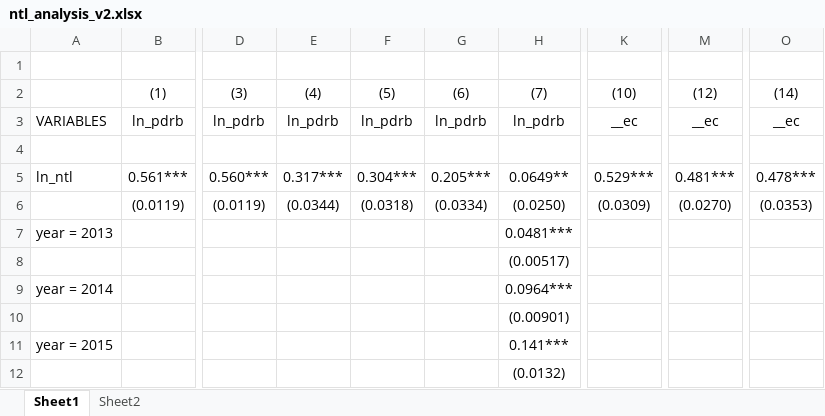
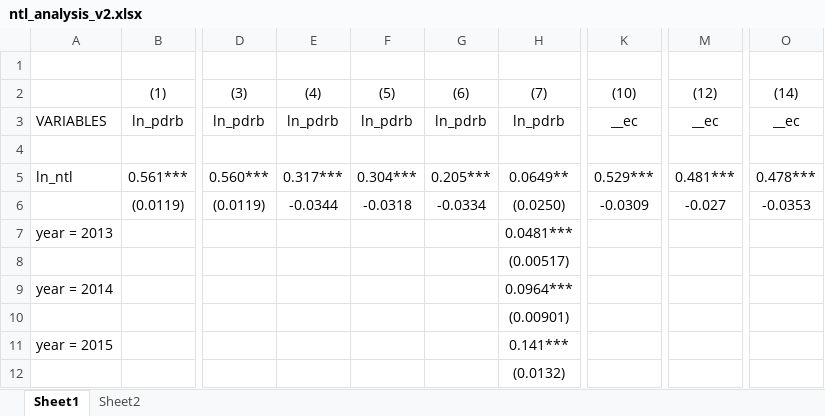
Before and after one commit to imedkrisna/nitelite, an Excel workbook: Lala/reg/ntl_analysis_v2.xlsx, sheet Sheet1, drawn as a sheet; only a part is shown, gaps mark what is left out; values as stored, in another font and other column widths than the file's, no borders; the diff names each change by its address in the sheet, - before the commit and + after, or states it on an @@ line.

```diff
--- a/Lala/reg/ntl_analysis_v2.xlsx (sheet Sheet1)
+++ b/Lala/reg/ntl_analysis_v2.xlsx (sheet Sheet1)
-E6: (0.0344)
+E6: -0.0344
-F6: (0.0318)
+F6: -0.0318
-G6: (0.0334)
+G6: -0.0334
-K6: (0.0309)
+K6: -0.0309
-M6: (0.0270)
+M6: -0.027
-O6: (0.0353)
+O6: -0.0353
```
Also changed, not shown: sheet Sheet2, 44 other files.
